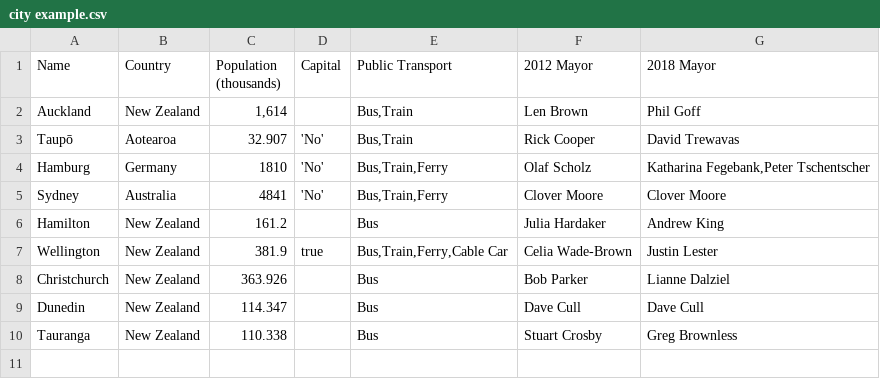
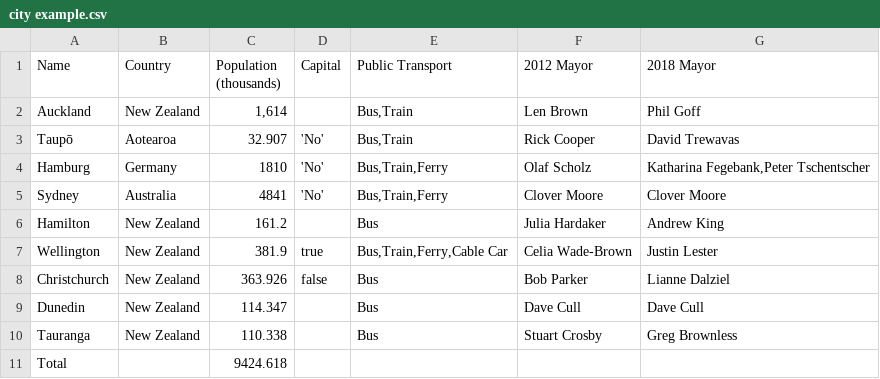
Before and after one commit to Cipscis/analyser, a CSV file: docs/assets/data/city example.csv, drawn as a sheet.

Commit message:
Documentation examples

```diff
--- a/docs/assets/data/city example.csv
+++ b/docs/assets/data/city example.csv
@@ -7,4 +7,5 @@ Hamilton,New Zealand,161.2,,Bus,Julia Hardaker,Andrew King
 Wellington,New Zealand,381.9,true,"Bus,Train,Ferry,Cable Car",Celia Wade-Brown,Justin Lester
-Christchurch,New Zealand,363.926,,Bus,Bob Parker,Lianne Dalziel
+Christchurch,New Zealand,363.926,false,Bus,Bob Parker,Lianne Dalziel
 Dunedin,New Zealand,114.347,,Bus,Dave Cull,Dave Cull
 Tauranga,New Zealand,110.338,,Bus,Stuart Crosby,Greg Brownless
+Total,,9424.618,,,,
```
Also changed, not shown: 18 other files.
